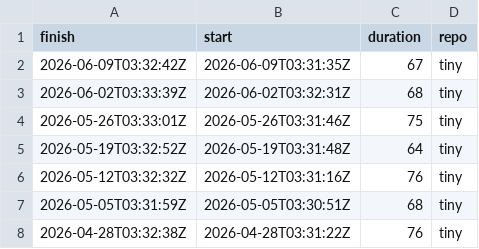
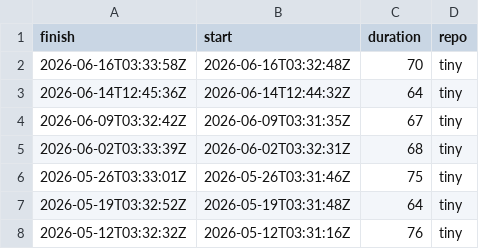
Before and after one commit to eddelbuettel/lim-chart, a CSV file: csv/tiny.csv, drawn as a sheet; only a part is shown; the shorter side is filled out with more unchanged rows; the diff names each change by its address in the sheet, - before the commit and + after, or states it on an @@ line.

```diff
--- a/csv/tiny.csv
+++ b/csv/tiny.csv
+row 2: 2026-06-16T03:33:58Z | 2026-06-16T03:32:48Z | 70 | tiny
+row 3: 2026-06-14T12:45:36Z | 2026-06-14T12:44:32Z | 64 | tiny
```
Also changed, not shown: csv/tidy.csv, 1 other file.
